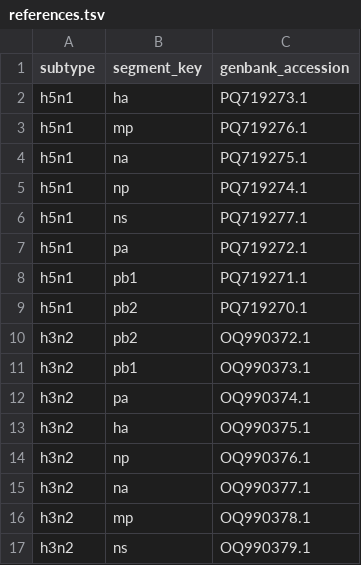
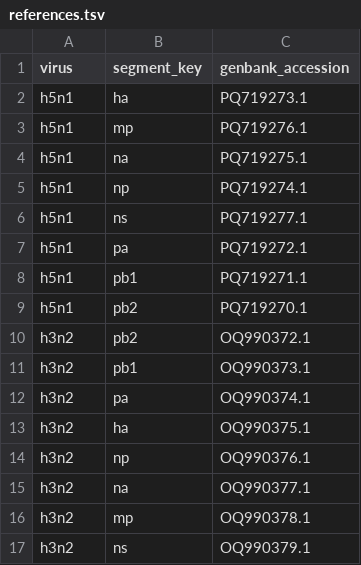
Before and after one commit to stephenshank/illumina-pipeline, a TSV file: references.tsv, drawn as a sheet.

```diff
--- a/references.tsv
+++ b/references.tsv
@@ -1,2 +1,2 @@
-subtype	segment_key	genbank_accession
+virus	segment_key	genbank_accession
 h5n1	ha	PQ719273.1
```
Also changed, not shown: 1 other file.
